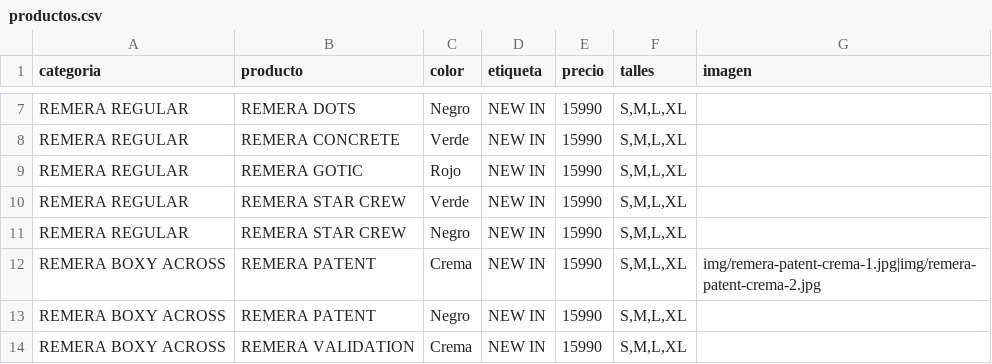
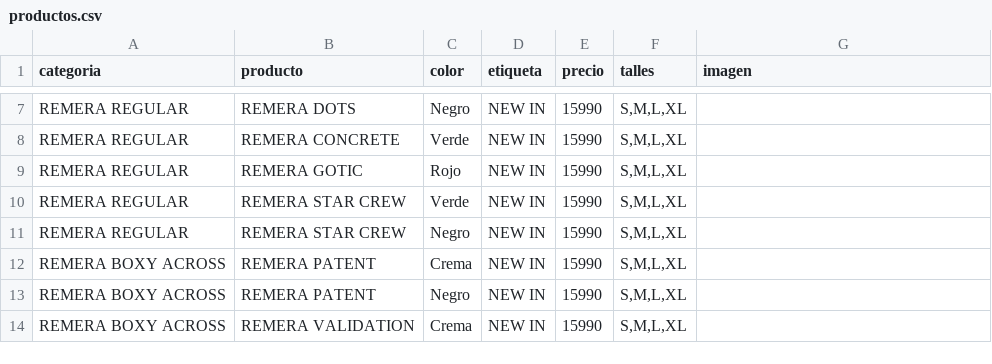
Before and after one commit to catalogobambaclub/Catalogo-Bamba-Club, a CSV file: productos.csv, drawn as a sheet; only a part is shown, gaps mark what is left out.

Commit message:
Update productos.csv

```diff
--- a/productos.csv
+++ b/productos.csv
@@ -11,3 +11,3 @@ REMERA REGULAR,REMERA STAR CREW,Verde,NEW IN,15990,"S,M,L,XL",
 REMERA REGULAR,REMERA STAR CREW,Negro,NEW IN,15990,"S,M,L,XL",
-REMERA BOXY ACROSS,REMERA PATENT,Crema,NEW IN,15990,"S,M,L,XL",img/remera-patent-crema-1.jpg|img/remera-patent-crema-2.jpg
+REMERA BOXY ACROSS,REMERA PATENT,Crema,NEW IN,15990,"S,M,L,XL",
 REMERA BOXY ACROSS,REMERA PATENT,Negro,NEW IN,15990,"S,M,L,XL",
```
